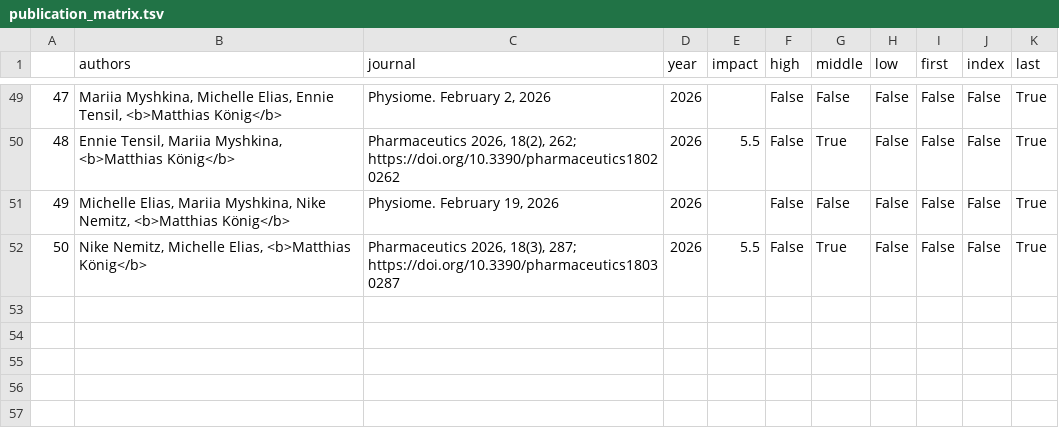
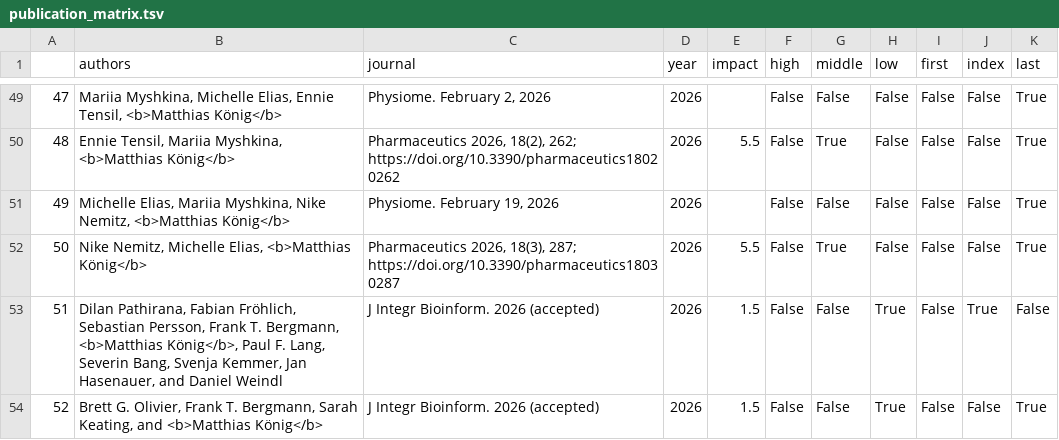
Before and after one commit to matthiaskoenig/livermetabolism-site, a TSV file: src/results/publication_matrix.tsv, drawn as a sheet; only a part is shown, gaps mark what is left out; the diff names each change by its address in the sheet, - before the commit and + after, or states it on an @@ line.

Commit message:
publications added

```diff
--- a/src/results/publication_matrix.tsv
+++ b/src/results/publication_matrix.tsv
+row 53: 51 | Dilan Pathirana, Fabian Fröhlich, Sebastian Persson, Frank T. Bergmann, <b>Matthias König</b>, Paul F. Lang, Severin Bang, Svenja Kemmer, Jan Hasenauer, and Daniel Weindl | J Integr Bioinform. 2026 (accepted) | 2026 | 1.5 | False | False | True | False | True | False
+row 54: 52 | Brett G. Olivier, Frank T. Bergmann, Sarah Keating, and <b>Matthias König</b> | J Integr Bioinform. 2026 (accepted) | 2026 | 1.5 | False | False | True | False | False | True
```
Also changed, not shown: 1 other file.
